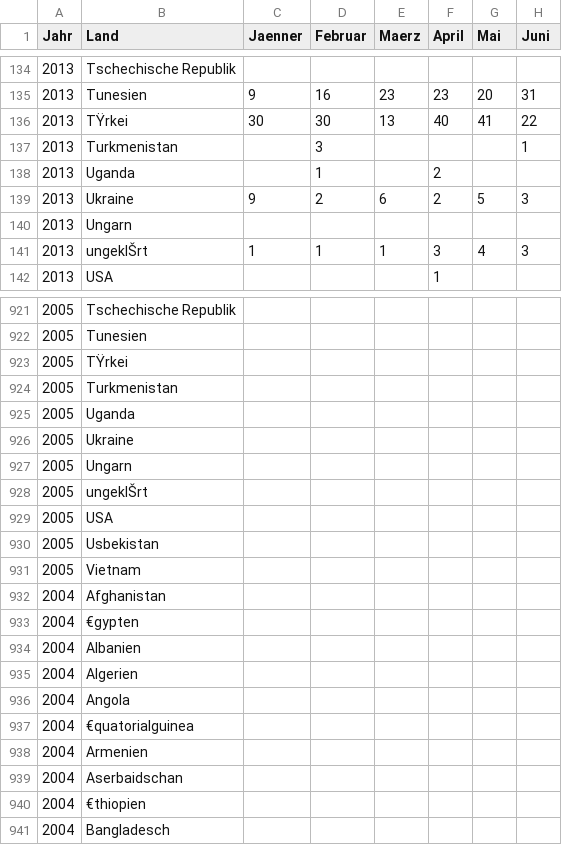
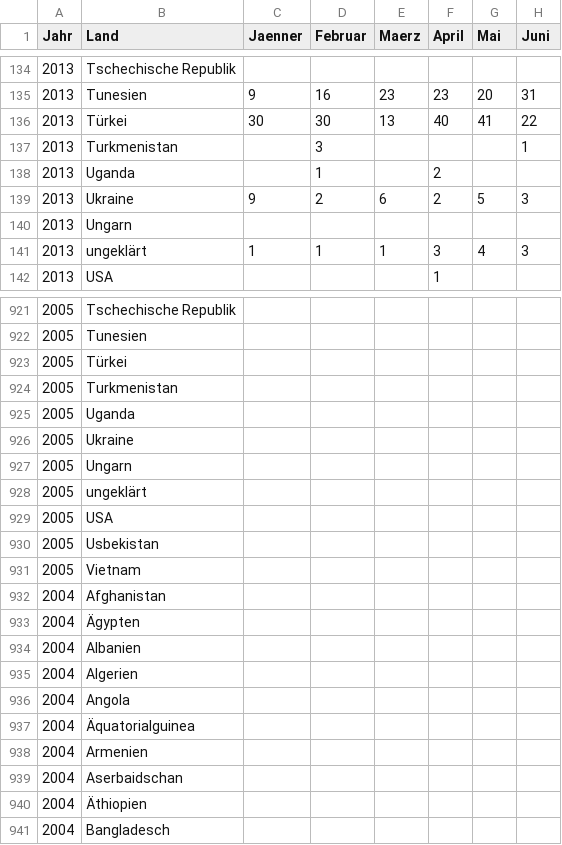
Before and after one commit to OKFNat/data, a CSV file: asyl/Asylantraege_200201-201502.csv, drawn as a sheet; only a part is shown, gaps mark what is left out; the diff covers the shown part only; the diff names each change by its address in the sheet, - before the commit and + after, or states it on an @@ line.

```diff
--- a/asyl/Asylantraege_200201-201502.csv
+++ b/asyl/Asylantraege_200201-201502.csv
-B136 (Land): TŸrkei
+B136 (Land): Türkei
-B141 (Land): ungeklŠrt
+B141 (Land): ungeklärt
-B923 (Land): TŸrkei
+B923 (Land): Türkei
-B928 (Land): ungeklŠrt
+B928 (Land): ungeklärt
-B933 (Land): €gypten
+B933 (Land): Ägypten
-B937 (Land): €quatorialguinea
+B937 (Land): Äquatorialguinea
-B940 (Land): €thiopien
+B940 (Land): Äthiopien
```
Also changed, not shown: 102 edited cells elsewhere in this file.
